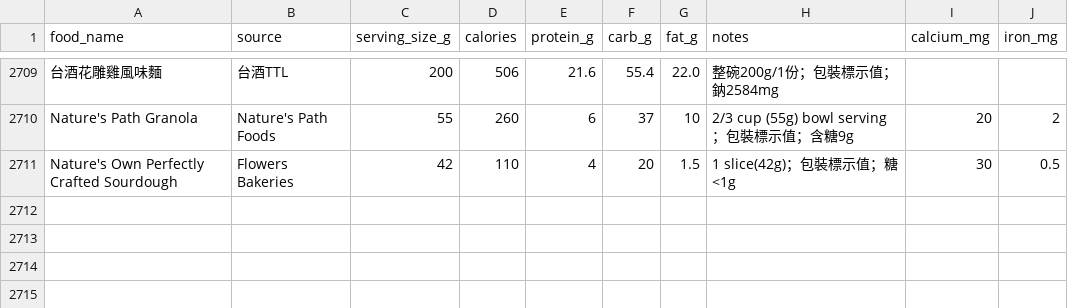
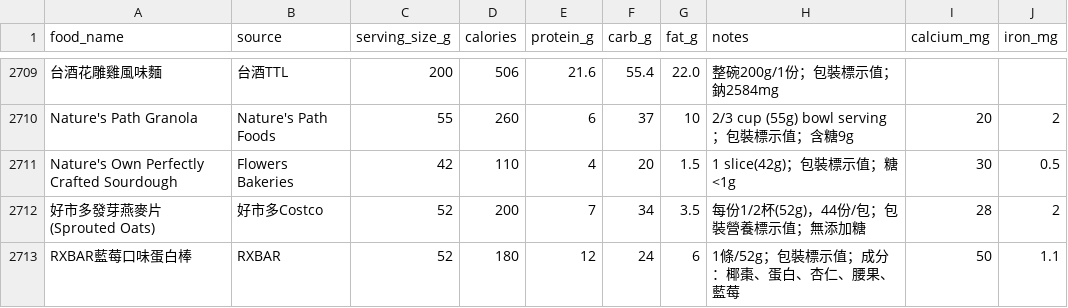
Before and after one commit to didiowen/diet-coach, a CSV file: food_reference.csv, drawn as a sheet; only a part is shown, gaps mark what is left out.

Commit message:
data: food_reference nightly sync (+2 條)

```diff
--- a/food_reference.csv
+++ b/food_reference.csv
@@ -2711 +2711,3 @@ Nature's Path Granola,Nature's Path Foods,55,260,6,37,10,2/3 cup (55g) bowl serv
 Nature's Own Perfectly Crafted Sourdough,Flowers Bakeries,42,110,4,20,1.5,1 slice(42g)；包裝標示值；糖<1g,30,0.5
+好市多發芽燕麥片(Sprouted Oats),好市多Costco,52,200,7,34,3.5,每份1/2杯(52g)，44份/包；包裝營養標示值；無添加糖,28,2
+RXBAR藍莓口味蛋白棒,RXBAR,52,180,12,24,6,1條/52g；包裝標示值；成分：椰棗、蛋白、杏仁、腰果、藍莓,50,1.1
```
